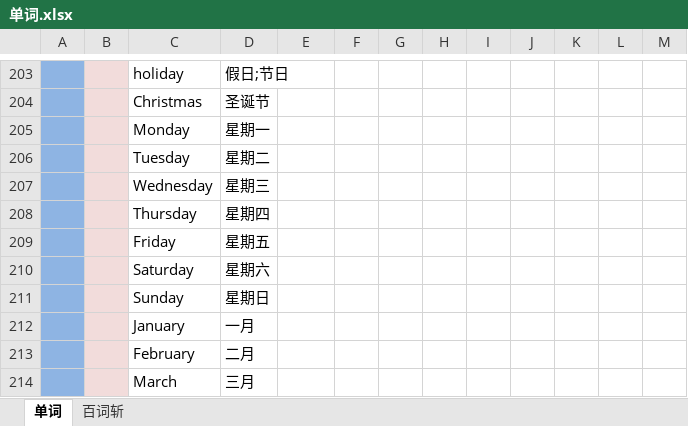
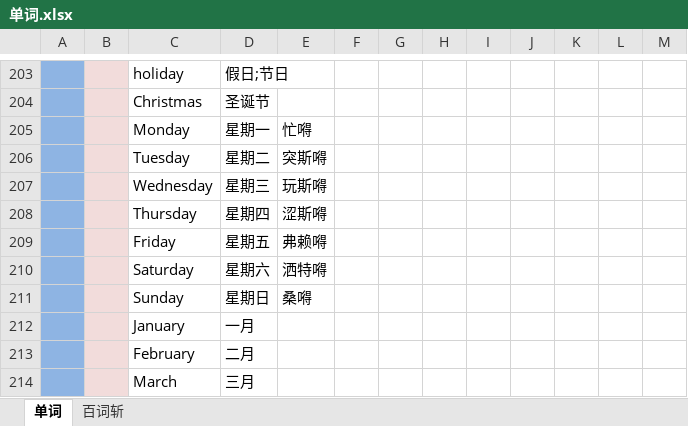
Before and after one commit to 243662875/MyNotes, an Excel workbook: 单词.xlsx, sheet 单词, drawn as a sheet; only a part is shown, gaps mark what is left out; values as stored, in another font and other column widths than the file's, no borders; the diff covers the shown part only; the diff names each change by its address in the sheet, - before the commit and + after, or states it on an @@ line.

```diff
--- a/单词.xlsx (sheet 单词)
+++ b/单词.xlsx (sheet 单词)
-E205: (empty)
+E205: 忙嘚
-E206: (empty)
+E206: 突斯嘚
-E207: (empty)
+E207: 玩斯嘚
-E208: (empty)
+E208: 涩斯嘚
-E209: (empty)
+E209: 弗赖嘚
-E210: (empty)
+E210: 洒特嘚
-E211: (empty)
+E211: 桑嘚
```
Also changed, not shown: 28 edited cells elsewhere in this sheet, 36 other files.
